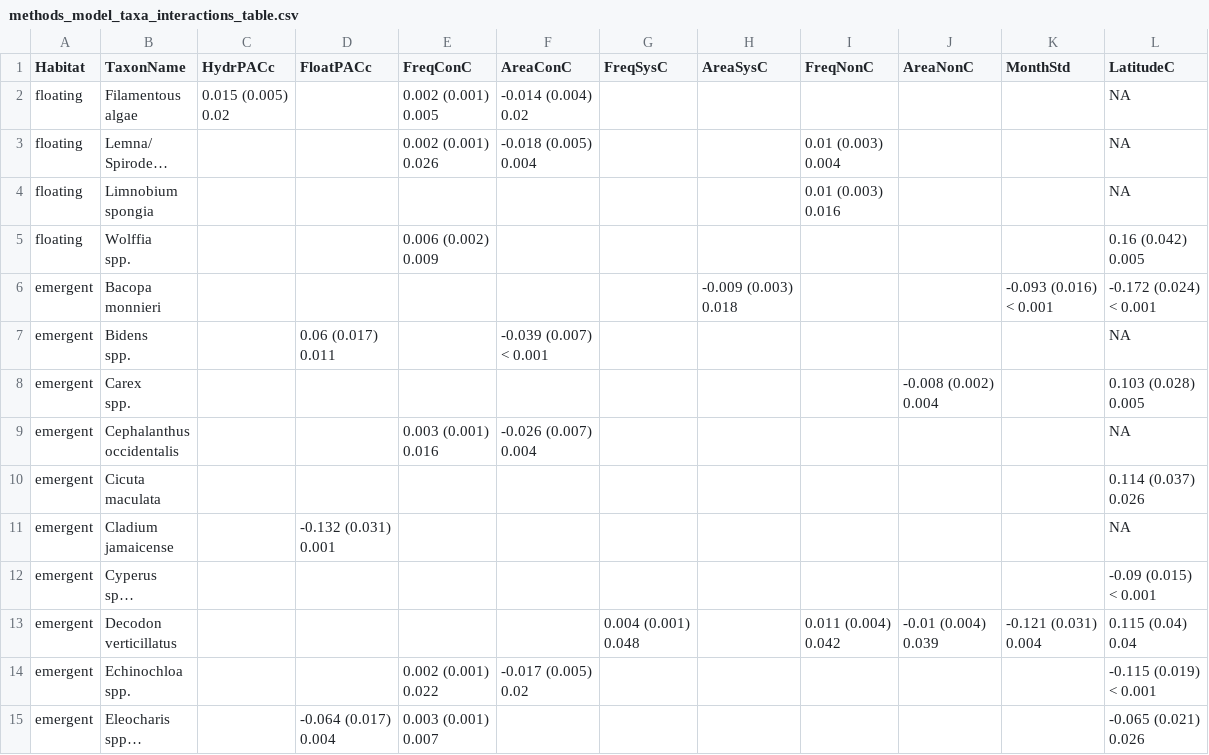
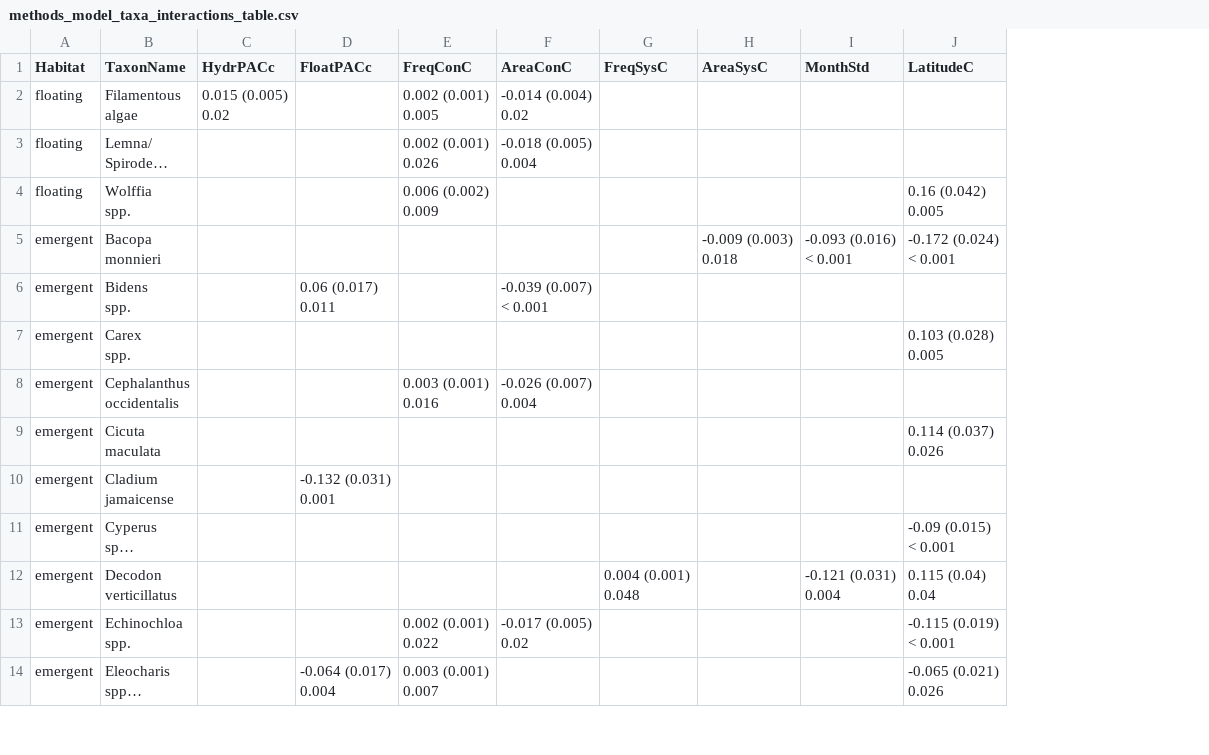
Before and after one commit to aekendig/long-term-aquatic-datasets, a CSV file: output/methods_model_taxa_interactions_table.csv, drawn as a sheet; only a part is shown; long unchanged cells end in …; removed rows and columns are numbered as before the commit, all else as after; ↵ is a line break in a cell; the diff covers the shown part only; the diff names each change by its address in the sheet, - before the commit and + after, or states it on an @@ line.

```diff
--- a/output/methods_model_taxa_interactions_table.csv
+++ b/output/methods_model_taxa_interactions_table.csv
-column I (FreqNonC), row 3: 0.01 (0.003) ↵ 0.004; row 13: 0.011 (0.004) ↵ 0.042
-column J (AreaNonC), rows 8-13: -0.008 (0.002) ↵ 0.004 |  |  |  |  | -0.01 (0.004) ↵ 0.039
-J2:J3 (LatitudeC): NA
+J2:J3 (LatitudeC): (empty)
-row 4: floating | Limnobium ↵ spongia |  |  |  |  |  |  | 0.01 (0.003) ↵ 0.016 |  |  | NA
-J6 (LatitudeC): NA
+J6 (LatitudeC): (empty)
-J8 (LatitudeC): NA
+J8 (LatitudeC): (empty)
-J10 (LatitudeC): NA
+J10 (LatitudeC): (empty)
```
Also changed, not shown: 21 edited cells elsewhere in this file, output/target_model_taxa_interactions_table.csv, 10 other files.
